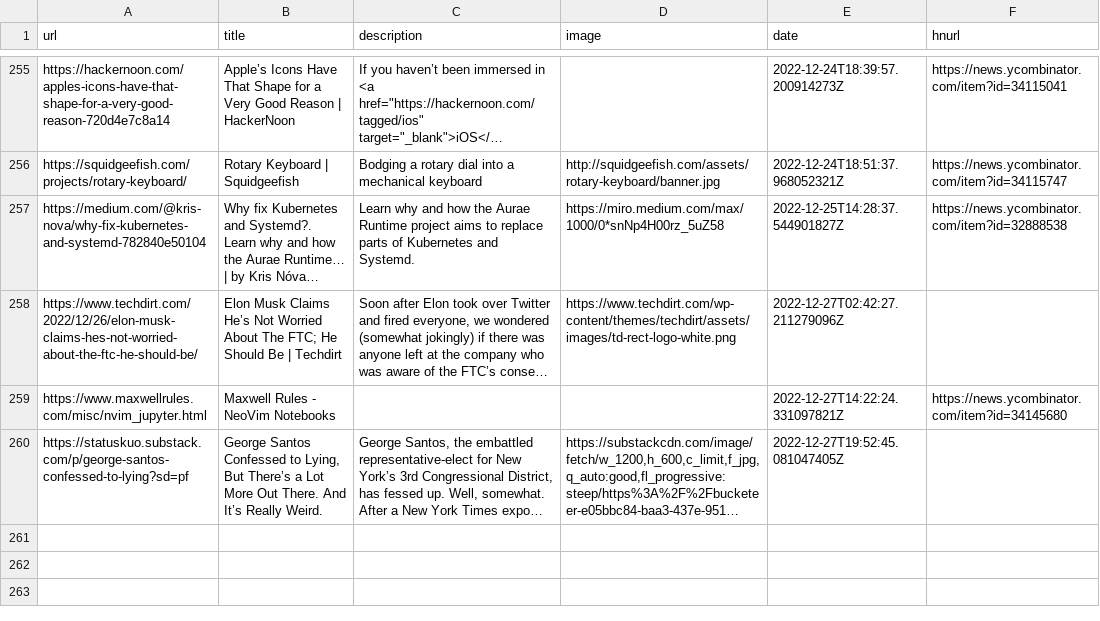
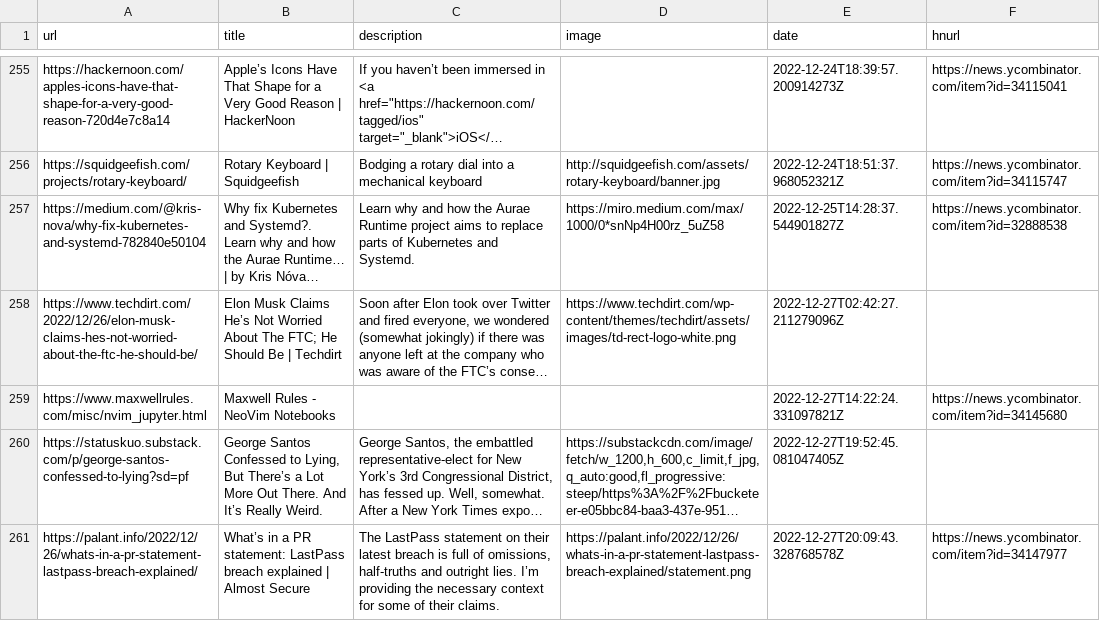
Before and after one commit to zanshin/readingList, a CSV file: readingList.csv, drawn as a sheet; only a part is shown, gaps mark what is left out; long unchanged cells end in …; the diff names each change by its address in the sheet, - before the commit and + after, or states it on an @@ line.

Commit message:
Automated reading list update on Tue Dec 27 20:09:43 UTC 2022

```diff
--- a/readingList.csv
+++ b/readingList.csv
+row 261: https://palant.info/2022/12/26/whats-in-a-pr-statement-lastpass-breach-explained/ | What’s in a PR statement: LastPass breach explained | Almost Secure | The LastPass statement on their latest breach is full of omissions, half-truths and outright lies. I’m providing the necessary context for some of their claims. | https://palant.info/2022/12/26/whats-in-a-pr-statement-lastpass-breach-explained/statement.png | 2022-12-27T20:09:43.328768578Z | https://news.ycombinator.com/item?id=34147977
```
